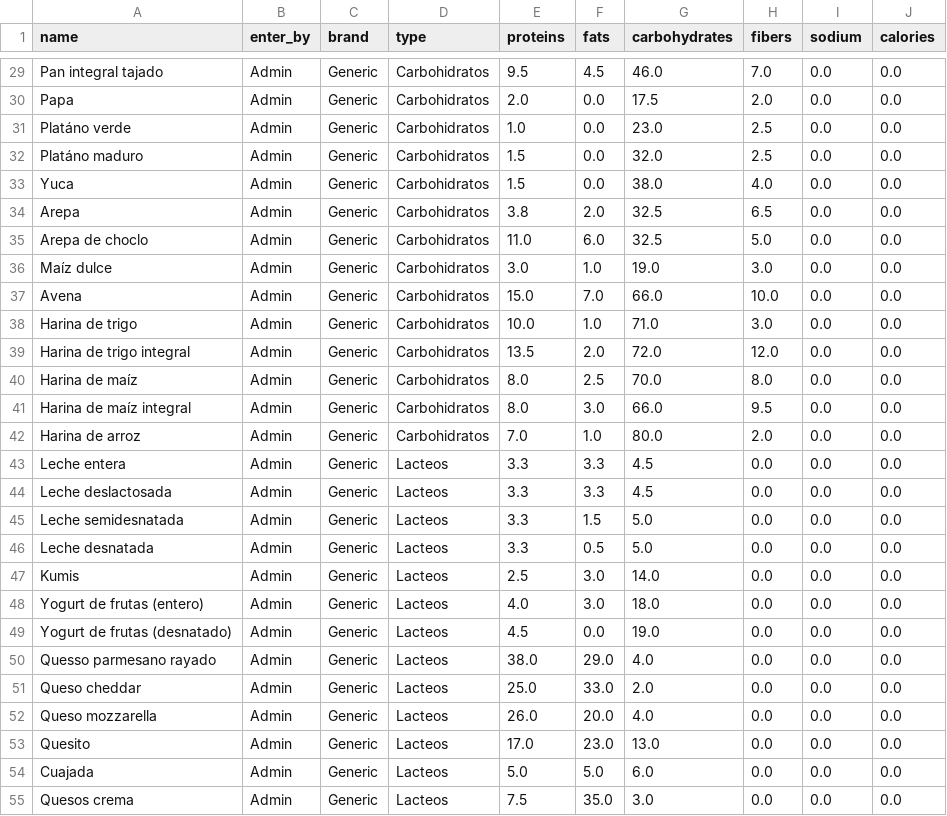
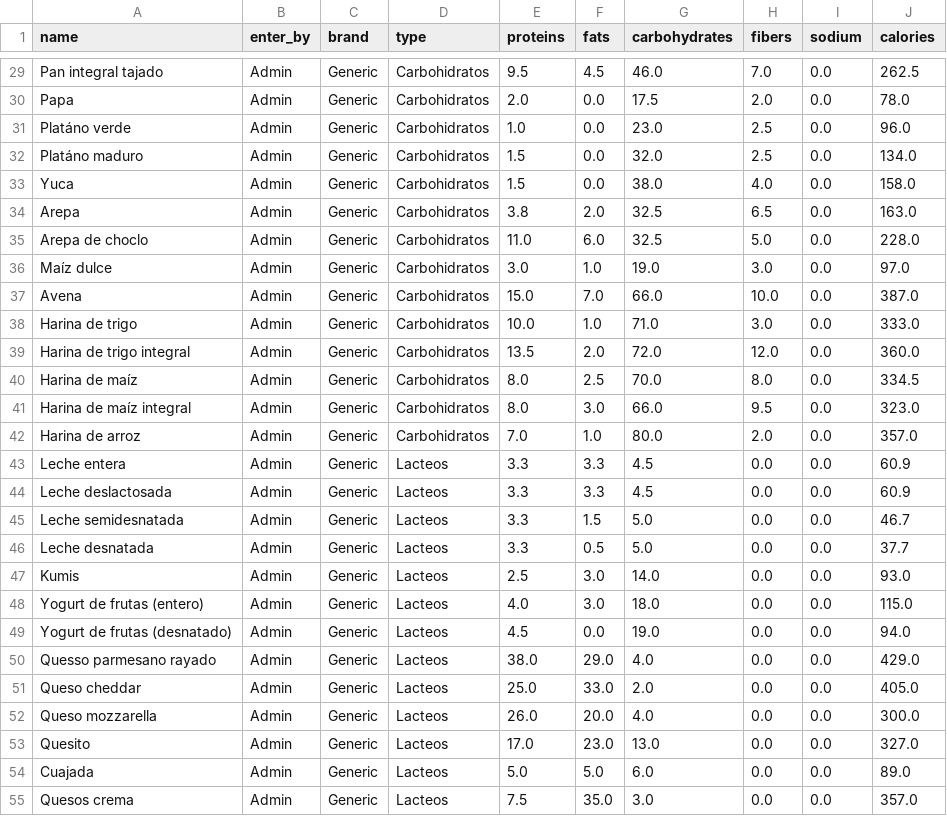
Before and after one commit to team-vits/vits_andy, a CSV file: app/load_data/food.csv, drawn as a sheet; only a part is shown, gaps mark what is left out; the diff covers the shown part only; the diff names each change by its address in the sheet, - before the commit and + after, or states it on an @@ line.

```diff
--- a/app/load_data/food.csv
+++ b/app/load_data/food.csv
-J29 (calories): 0.0
+J29 (calories): 262.5
-J30 (calories): 0.0
+J30 (calories): 78.0
-J31 (calories): 0.0
+J31 (calories): 96.0
-J32 (calories): 0.0
+J32 (calories): 134.0
-J33 (calories): 0.0
+J33 (calories): 158.0
-J34 (calories): 0.0
+J34 (calories): 163.0
-J35 (calories): 0.0
+J35 (calories): 228.0
-J36 (calories): 0.0
+J36 (calories): 97.0
-J37 (calories): 0.0
+J37 (calories): 387.0
-J38 (calories): 0.0
+J38 (calories): 333.0
-J39 (calories): 0.0
+J39 (calories): 360.0
-J40 (calories): 0.0
+J40 (calories): 334.5
-J41 (calories): 0.0
+J41 (calories): 323.0
-J42 (calories): 0.0
+J42 (calories): 357.0
-J43:J44 (calories): 0.0
+J43:J44 (calories): 60.9
-J45 (calories): 0.0
+J45 (calories): 46.7
-J46 (calories): 0.0
+J46 (calories): 37.7
-J47 (calories): 0.0
+J47 (calories): 93.0
-J48 (calories): 0.0
+J48 (calories): 115.0
-J49 (calories): 0.0
+J49 (calories): 94.0
-J50 (calories): 0.0
+J50 (calories): 429.0
-J51 (calories): 0.0
+J51 (calories): 405.0
-J52 (calories): 0.0
+J52 (calories): 300.0
-J53 (calories): 0.0
+J53 (calories): 327.0
-J54 (calories): 0.0
+J54 (calories): 89.0
-J55 (calories): 0.0
+J55 (calories): 357.0
```
Also changed, not shown: 60 edited cells elsewhere in this file, 7 other files.
